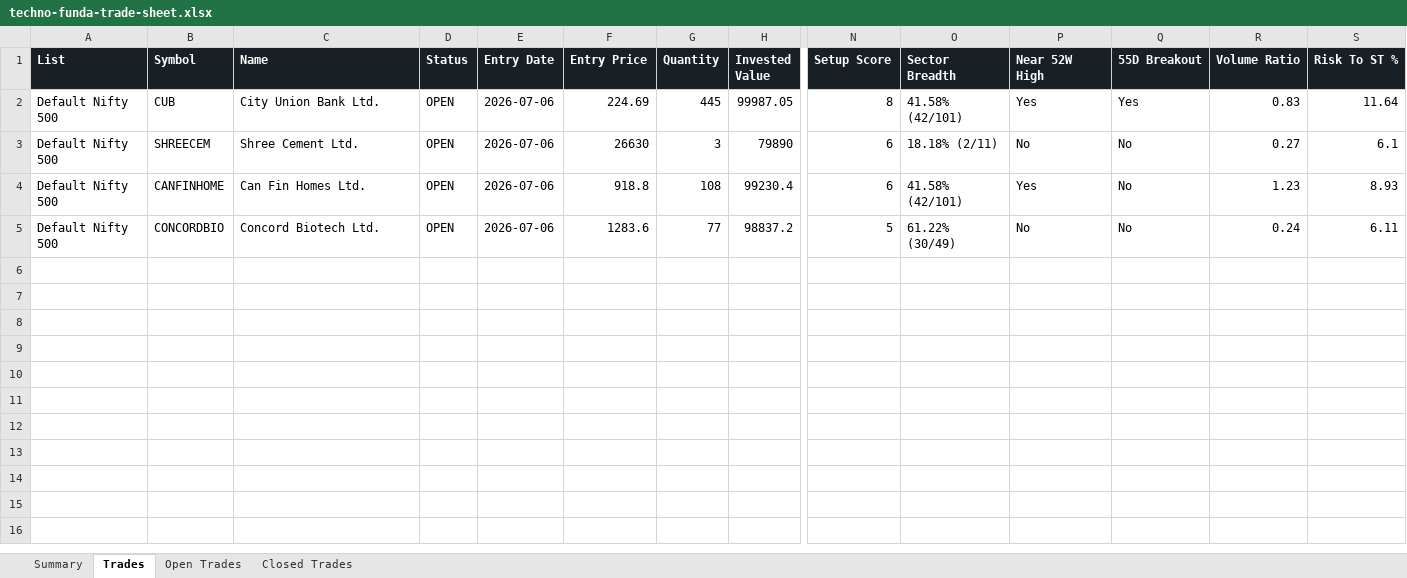
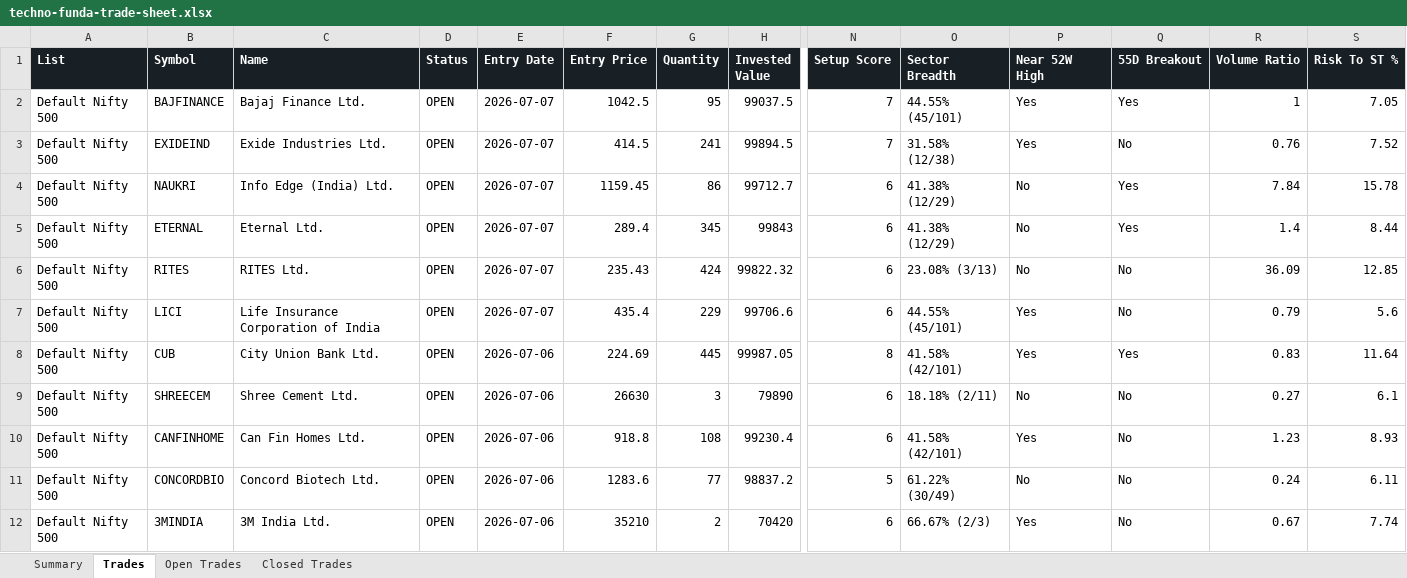
Before and after one commit to smit5927/techno-funda-screener, an Excel workbook: data/techno-funda-trade-sheet.xlsx, sheet Trades, drawn as a sheet; only a part is shown, gaps mark what is left out; values as stored, in another font and other column widths than the file's, no borders; rows hold the shown columns only; the diff names each change by its address in the sheet, - before the commit and + after, or states it on an @@ line.

```diff
--- a/data/techno-funda-trade-sheet.xlsx (sheet Trades)
+++ b/data/techno-funda-trade-sheet.xlsx (sheet Trades)
+row 2: Default Nifty 500 | BAJFINANCE | Bajaj Finance Ltd. | OPEN | 2026-07-07 | 1042.5 | 95 | 99037.5 | 7 | 44.55% (45/101) | Yes | Yes | 1 | 7.05
+row 3: Default Nifty 500 | EXIDEIND | Exide Industries Ltd. | OPEN | 2026-07-07 | 414.5 | 241 | 99894.5 | 7 | 31.58% (12/38) | Yes | No | 0.76 | 7.52
+row 4: Default Nifty 500 | NAUKRI | Info Edge (India) Ltd. | OPEN | 2026-07-07 | 1159.45 | 86 | 99712.7 | 6 | 41.38% (12/29) | No | Yes | 7.84 | 15.78
+row 5: Default Nifty 500 | ETERNAL | Eternal Ltd. | OPEN | 2026-07-07 | 289.4 | 345 | 99843 | 6 | 41.38% (12/29) | No | Yes | 1.4 | 8.44
+row 6: Default Nifty 500 | RITES | RITES Ltd. | OPEN | 2026-07-07 | 235.43 | 424 | 99822.32 | 6 | 23.08% (3/13) | No | No | 36.09 | 12.85
+row 7: Default Nifty 500 | LICI | Life Insurance Corporation of India | OPEN | 2026-07-07 | 435.4 | 229 | 99706.6 | 6 | 44.55% (45/101) | Yes | No | 0.79 | 5.6
+row 12: Default Nifty 500 | 3MINDIA | 3M India Ltd. | OPEN | 2026-07-06 | 35210 | 2 | 70420 | 6 | 66.67% (2/3) | Yes | No | 0.67 | 7.74
```
Also changed, not shown: sheet Open Trades, sheet Summary, 3 other files.
